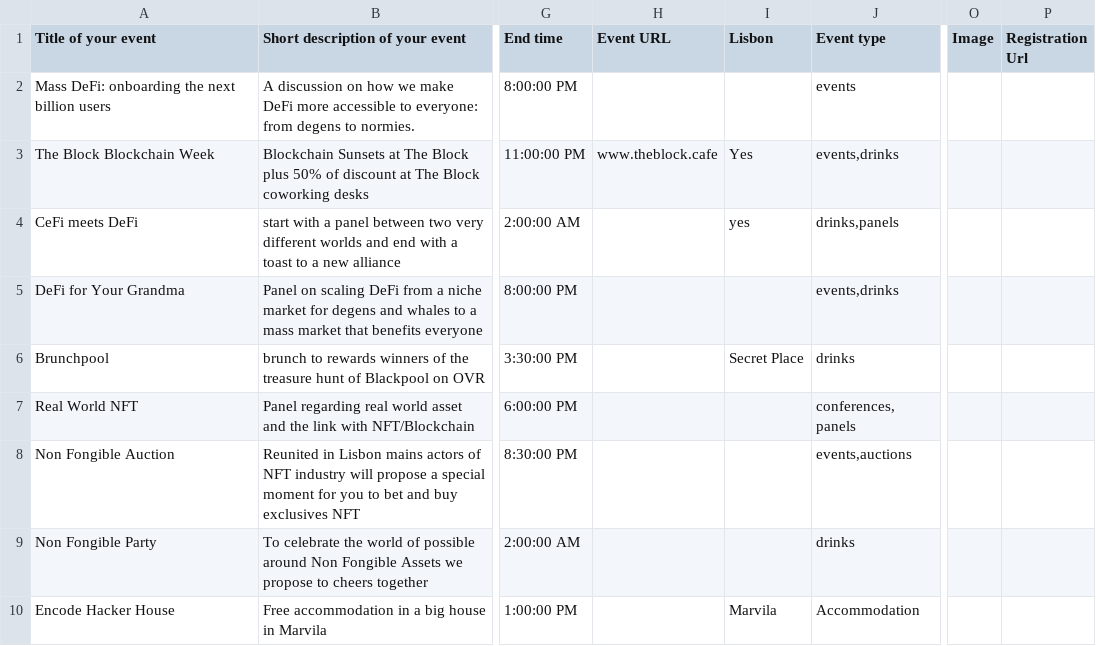
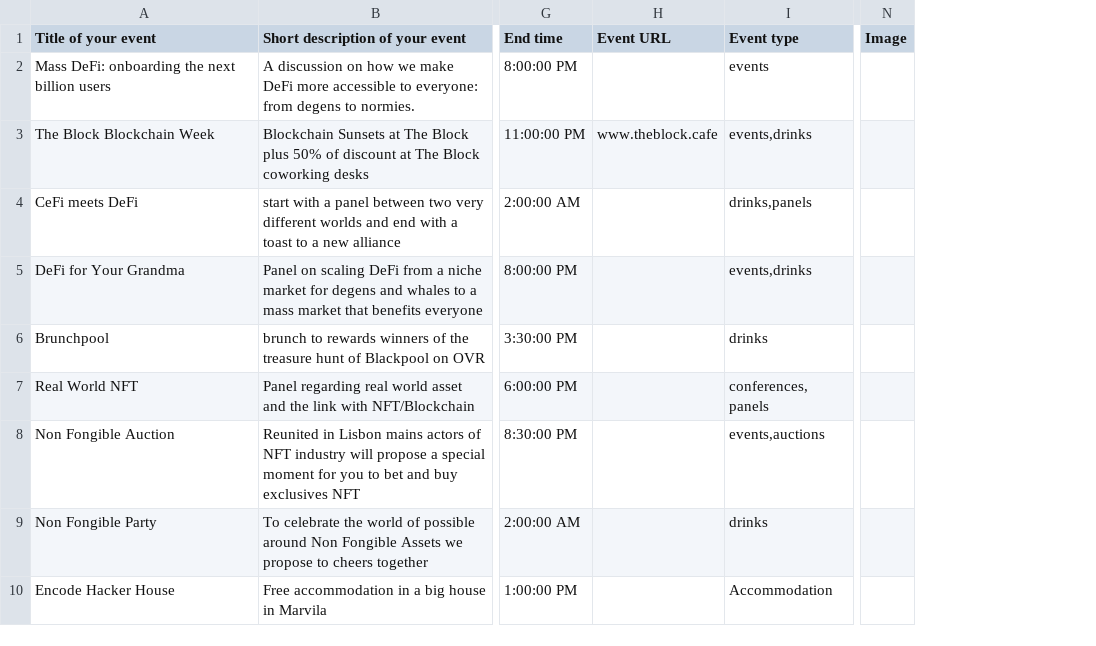
Before and after one commit to otherplane/lisbon-blockchain-week, a CSV file: events.csv, drawn as a sheet; only a part is shown, gaps mark what is left out; the diff names each change by its address in the sheet, - before the commit and + after, or states it on an @@ line.

Commit message:
chore: use venue and event url fields

```diff
--- a/events.csv
+++ b/events.csv
-column I (Lisbon), rows 3-10: Yes | yes |  | Secret Place |  |  |  | Marvila
-column P (Registration Url), empty
```
Also changed, not shown: 2 other files.
